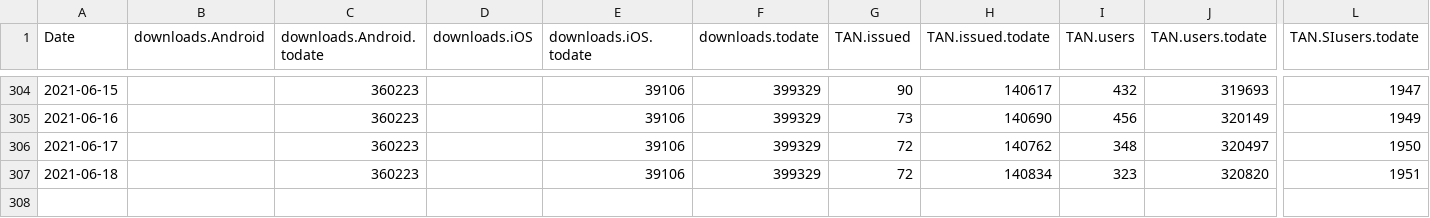
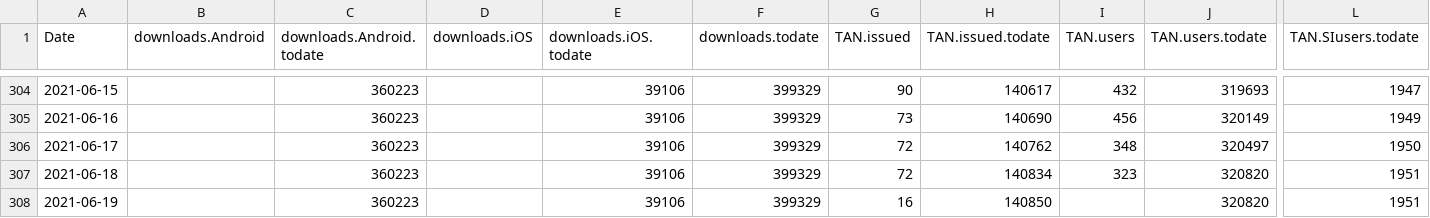
Before and after one commit to romunov/data, a CSV file: ostanizdrav/merged.csv, drawn as a sheet; only a part is shown, gaps mark what is left out; rows hold the shown columns only; the diff names each change by its address in the sheet, - before the commit and + after, or states it on an @@ line.

```diff
--- a/ostanizdrav/merged.csv
+++ b/ostanizdrav/merged.csv
+row 308: 2021-06-19 |  | 360223 |  | 39106 | 399329 | 16 | 140850 |  | 320820 | 1951
```
Also changed, not shown: ostanizdrav/podatki.gov.si/tanstatistika.csv, 1 other file.
